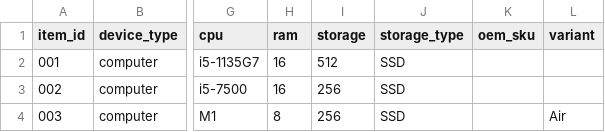
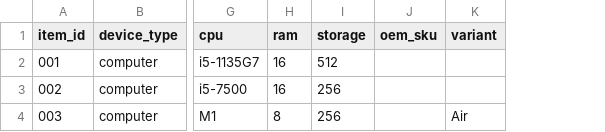
Before and after one commit to PierceHampton9/CFS-Price-Compare, a CSV file: batch-templates/batch-template-computers.csv, drawn as a sheet; only a part is shown, gaps mark what is left out; the diff names each change by its address in the sheet, - before the commit and + after, or states it on an @@ line.

Commit message:
Test/v1.0.0 release refresh (#49)
* Relax batch comparable review gating

* Tighten bad comparable filters

* Tune comparable filters and review thresholds

* Parse Amazon product prices past stray zero text

* Ignore computer storage type for pricing

* Tighten review gating and condition matching

```diff
--- a/batch-templates/batch-template-computers.csv
+++ b/batch-templates/batch-template-computers.csv
-column J (storage_type), rows 2-4: all SSD
```
Also changed, not shown: batch-templates/batch-template-all-devices.csv, 21 other files.
